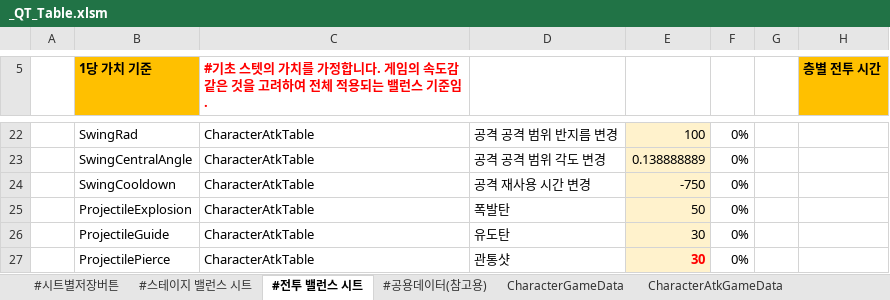
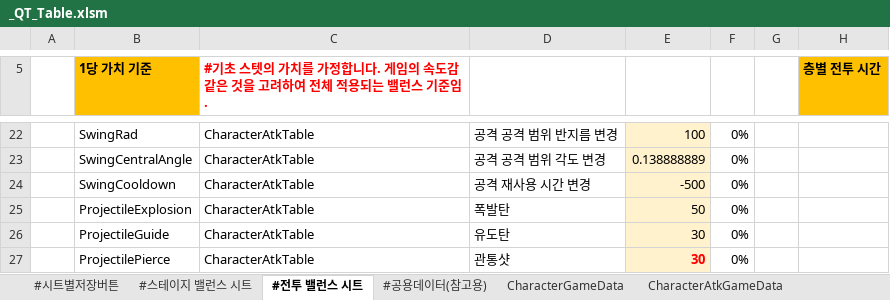
Before and after one commit to Cuty444/QT_Proto, an Excel workbook: _GameData/_QT_Table.xlsm, sheet #전투 밸런스 시트, drawn as a sheet; only a part is shown, gaps mark what is left out; values as stored, in another font and other column widths than the file's, no borders; table styles not drawn; the diff names each change by its address in the sheet, - before the commit and + after, or states it on an @@ line.

```diff
--- a/_GameData/_QT_Table.xlsm (sheet #전투 밸런스 시트)
+++ b/_GameData/_QT_Table.xlsm (sheet #전투 밸런스 시트)
-E24: -750
+E24: -500
```
Also changed, not shown: sheet BuffEffectGameData, sheet LocaleGameData, sheet ItemGameData, charts or pictures, 2 other files.
